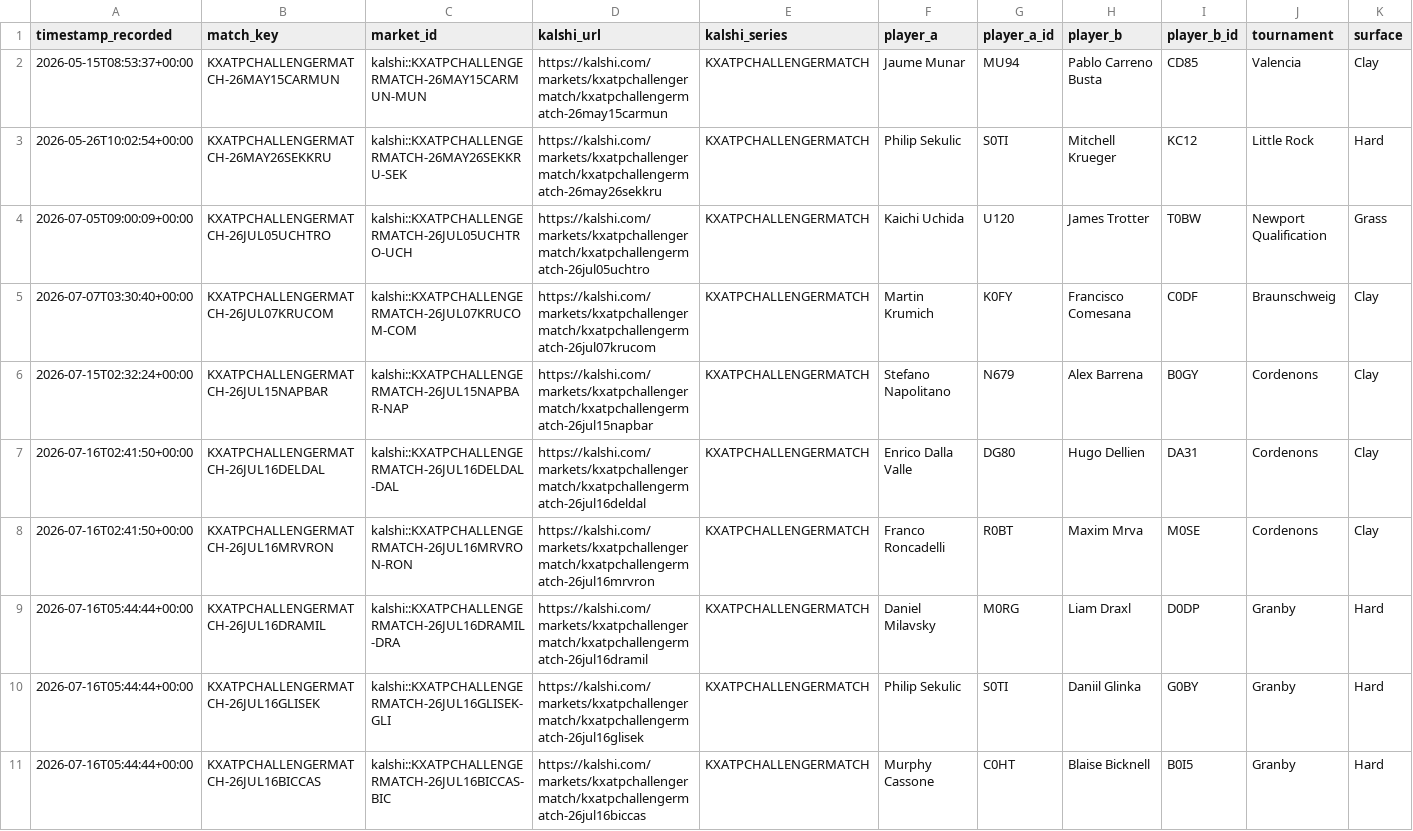
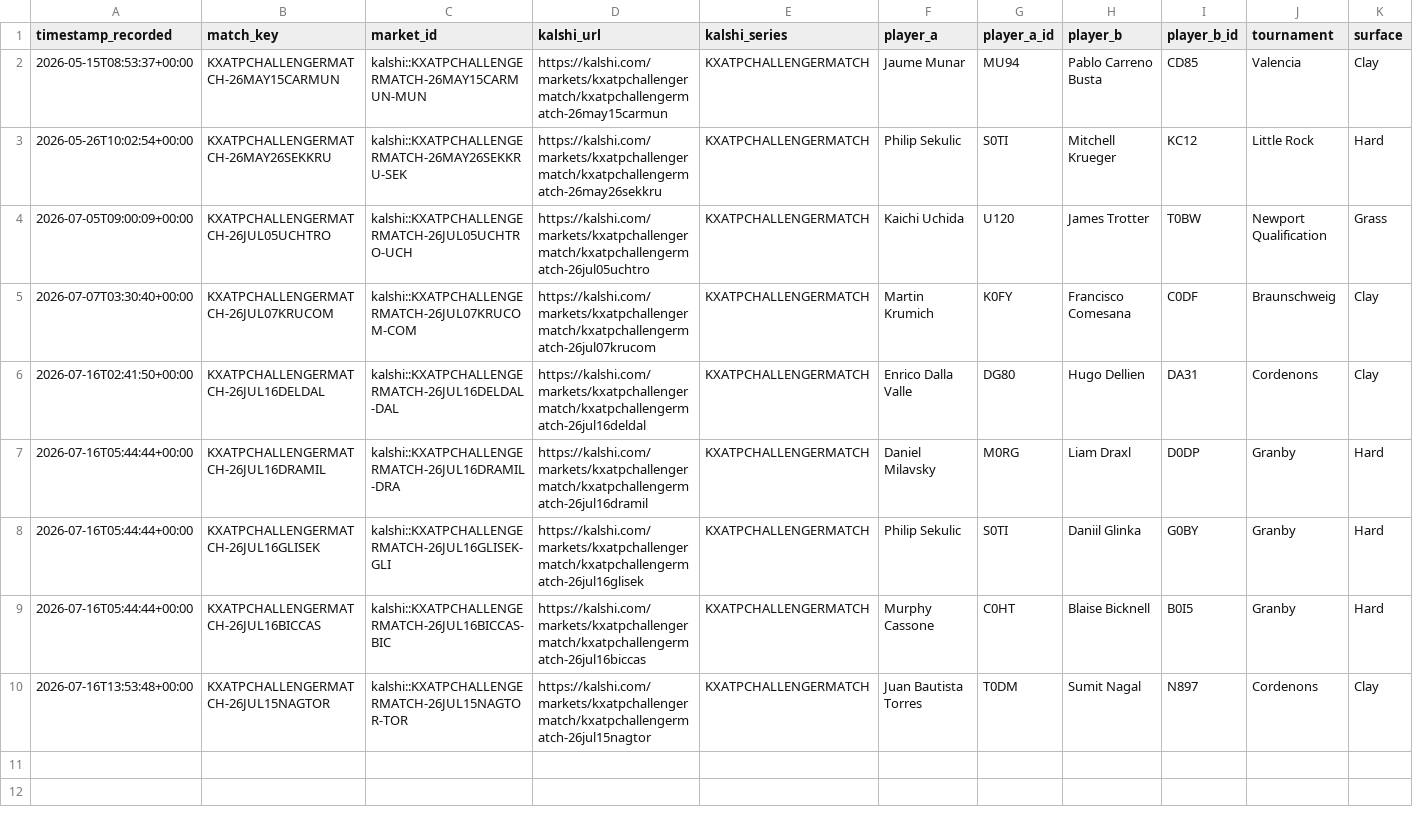
Before and after one commit to TKM6403/tennis-prediction-market, a CSV file: data/paper_trades/pending.csv, drawn as a sheet; only a part is shown; removed rows and columns are numbered as before the commit, all else as after; rows hold the shown columns only; the diff names each change by its address in the sheet, - before the commit and + after, or states it on an @@ line.

```diff
--- a/data/paper_trades/pending.csv
+++ b/data/paper_trades/pending.csv
-row 6: 2026-07-15T02:32:24+00:00 | KXATPCHALLENGERMATCH-26JUL15NAPBAR | kalshi::KXATPCHALLENGERMATCH-26JUL15NAPBAR-NAP | https://kalshi.com/markets/kxatpchallengermatch/kxatpchallengermatch-26jul15napbar | KXATPCHALLENGERMATCH | Stefano Napolitano | N679 | Alex Barrena | B0GY | Cordenons | Clay
-row 8: 2026-07-16T02:41:50+00:00 | KXATPCHALLENGERMATCH-26JUL16MRVRON | kalshi::KXATPCHALLENGERMATCH-26JUL16MRVRON-RON | https://kalshi.com/markets/kxatpchallengermatch/kxatpchallengermatch-26jul16mrvron | KXATPCHALLENGERMATCH | Franco Roncadelli | R0BT | Maxim Mrva | M0SE | Cordenons | Clay
+row 10: 2026-07-16T13:53:48+00:00 | KXATPCHALLENGERMATCH-26JUL15NAGTOR | kalshi::KXATPCHALLENGERMATCH-26JUL15NAGTOR-TOR | https://kalshi.com/markets/kxatpchallengermatch/kxatpchallengermatch-26jul15nagtor | KXATPCHALLENGERMATCH | Juan Bautista Torres | T0DM | Sumit Nagal | N897 | Cordenons | Clay
```
Also changed, not shown: data/paper_trades/settled.csv, 4 other files.
